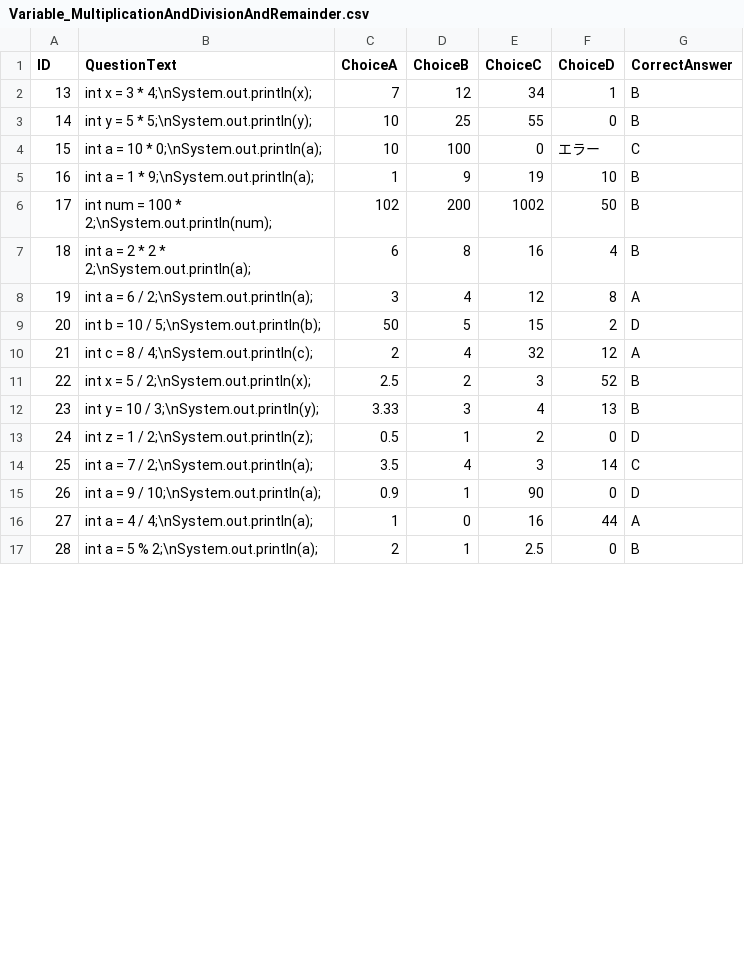
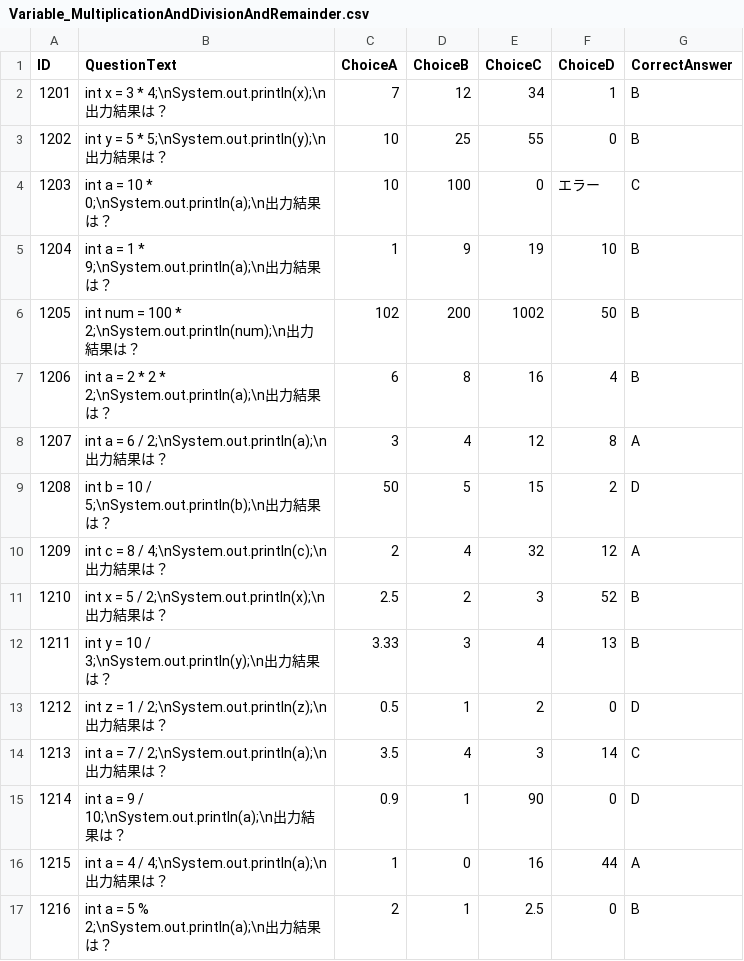
Before and after one commit to Honda310/Code-Quest, a CSV file: Assets/Resources/Data/SelectQuestion/Variable_MultiplicationAndDivisionAndRemainder.csv, drawn as a sheet; only a part is shown; the diff covers the shown part only.

```diff
--- a/Assets/Resources/Data/SelectQuestion/Variable_MultiplicationAndDivisionAndRemainder.csv
+++ b/Assets/Resources/Data/SelectQuestion/Variable_MultiplicationAndDivisionAndRemainder.csv
@@ -1,17 +1,17 @@
 ID,QuestionText,ChoiceA,ChoiceB,ChoiceC,ChoiceD,CorrectAnswer
-13,int x = 3 * 4;\nSystem.out.println(x);,7,12,34,1,B
-14,int y = 5 * 5;\nSystem.out.println(y);,10,25,55,0,B
-15,int a = 10 * 0;\nSystem.out.println(a);,10,100,0,エラー,C
-16,int a = 1 * 9;\nSystem.out.println(a);,1,9,19,10,B
-17,int num = 100 * 2;\nSystem.out.println(num);,102,200,1002,50,B
-18,int a = 2 * 2 * 2;\nSystem.out.println(a);,6,8,16,4,B
-19,int a = 6 / 2;\nSystem.out.println(a);,3,4,12,8,A
-20,int b = 10 / 5;\nSystem.out.println(b);,50,5,15,2,D
-21,int c = 8 / 4;\nSystem.out.println(c);,2,4,32,12,A
-22,int x = 5 / 2;\nSystem.out.println(x);,2.5,2,3,52,B
-23,int y = 10 / 3;\nSystem.out.println(y);,3.33,3,4,13,B
-24,int z = 1 / 2;\nSystem.out.println(z);,0.5,1,2,0,D
-25,int a = 7 / 2;\nSystem.out.println(a);,3.5,4,3,14,C
-26,int a = 9 / 10;\nSystem.out.println(a);,0.9,1,90,0,D
-27,int a = 4 / 4;\nSystem.out.println(a);,1,0,16,44,A
-28,int a = 5 % 2;\nSystem.out.println(a);,2,1,2.5,0,B
+1201,int x = 3 * 4;\nSystem.out.println(x);\n出力結果は？,7,12,34,1,B
+1202,int y = 5 * 5;\nSystem.out.println(y);\n出力結果は？,10,25,55,0,B
+1203,int a = 10 * 0;\nSystem.out.println(a);\n出力結果は？,10,100,0,エラー,C
+1204,int a = 1 * 9;\nSystem.out.println(a);\n出力結果は？,1,9,19,10,B
+1205,int num = 100 * 2;\nSystem.out.println(num);\n出力結果は？,102,200,1002,50,B
+1206,int a = 2 * 2 * 2;\nSystem.out.println(a);\n出力結果は？,6,8,16,4,B
+1207,int a = 6 / 2;\nSystem.out.println(a);\n出力結果は？,3,4,12,8,A
+1208,int b = 10 / 5;\nSystem.out.println(b);\n出力結果は？,50,5,15,2,D
+1209,int c = 8 / 4;\nSystem.out.println(c);\n出力結果は？,2,4,32,12,A
+1210,int x = 5 / 2;\nSystem.out.println(x);\n出力結果は？,2.5,2,3,52,B
+1211,int y = 10 / 3;\nSystem.out.println(y);\n出力結果は？,3.33,3,4,13,B
+1212,int z = 1 / 2;\nSystem.out.println(z);\n出力結果は？,0.5,1,2,0,D
+1213,int a = 7 / 2;\nSystem.out.println(a);\n出力結果は？,3.5,4,3,14,C
+1214,int a = 9 / 10;\nSystem.out.println(a);\n出力結果は？,0.9,1,90,0,D
+1215,int a = 4 / 4;\nSystem.out.println(a);\n出力結果は？,1,0,16,44,A
+1216,int a = 5 % 2;\nSystem.out.println(a);\n出力結果は？,2,1,2.5,0,B
```
Also changed, not shown: 14 edited cells elsewhere in this file, Assets/Resources/Data/Enemy.csv, Assets/Resources/Data/SelectQuestion/Array_Types_Values.csv, 38 other files.
